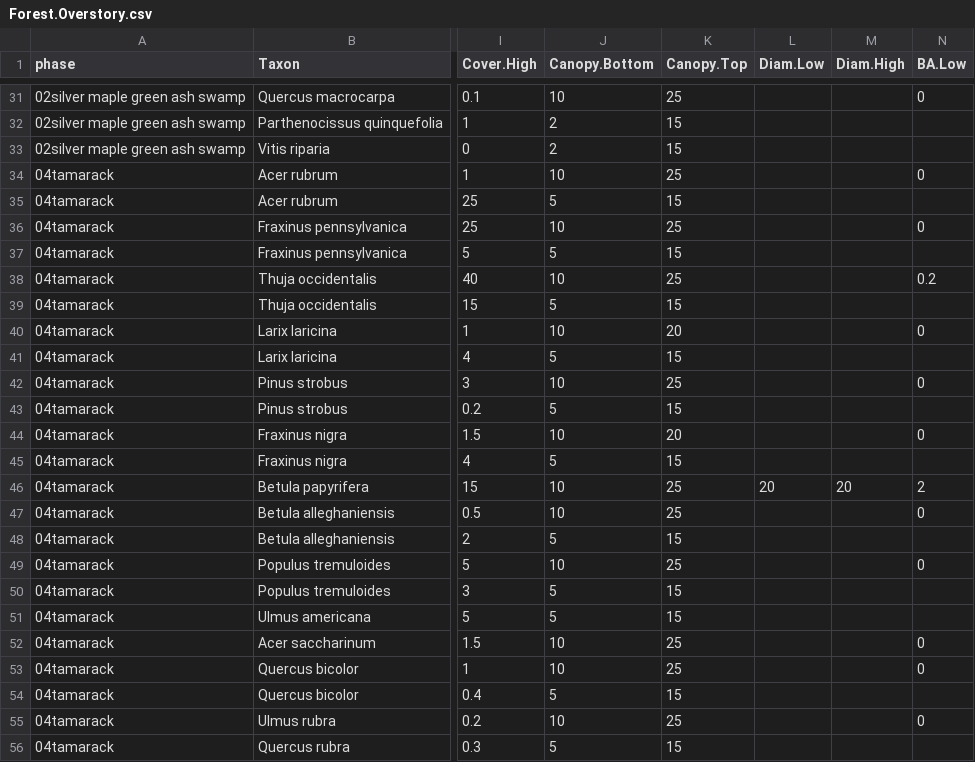
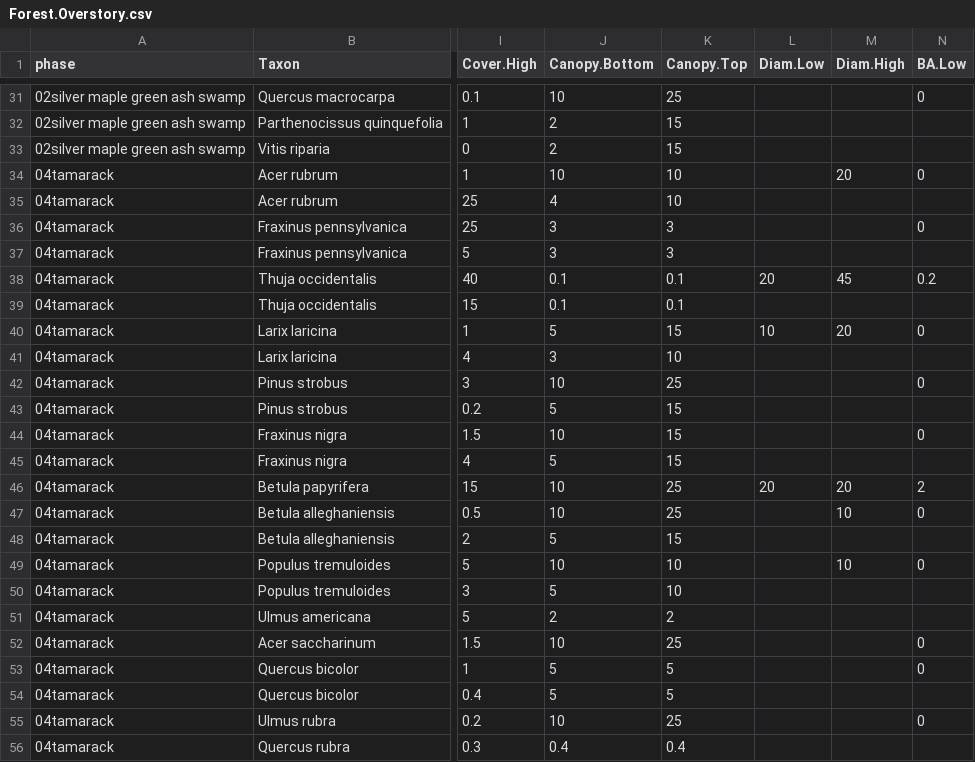
Before and after one commit to phytoclast/match_pedon_site, a CSV file: output/Forest.Overstory.csv, drawn as a sheet; only a part is shown, gaps mark what is left out; the diff covers the shown part only; the diff names each change by its address in the sheet, - before the commit and + after, or states it on an @@ line.

```diff
--- a/output/Forest.Overstory.csv
+++ b/output/Forest.Overstory.csv
-K34 (Canopy.Top): 25
+K34 (Canopy.Top): 10
-M34 (Diam.High): (empty)
+M34 (Diam.High): 20
-J35 (Canopy.Bottom): 5
+J35 (Canopy.Bottom): 4
-K35 (Canopy.Top): 15
+K35 (Canopy.Top): 10
-J36 (Canopy.Bottom): 10
+J36 (Canopy.Bottom): 3
-K36 (Canopy.Top): 25
+K36 (Canopy.Top): 3
-J37 (Canopy.Bottom): 5
+J37 (Canopy.Bottom): 3
-K37 (Canopy.Top): 15
+K37 (Canopy.Top): 3
-J38 (Canopy.Bottom): 10
+J38 (Canopy.Bottom): 0.1
-K38 (Canopy.Top): 25
+K38 (Canopy.Top): 0.1
-L38 (Diam.Low): (empty)
+L38 (Diam.Low): 20
-M38 (Diam.High): (empty)
+M38 (Diam.High): 45
-J39 (Canopy.Bottom): 5
+J39 (Canopy.Bottom): 0.1
-K39 (Canopy.Top): 15
+K39 (Canopy.Top): 0.1
-J40 (Canopy.Bottom): 10
+J40 (Canopy.Bottom): 5
-K40 (Canopy.Top): 20
+K40 (Canopy.Top): 15
-L40 (Diam.Low): (empty)
+L40 (Diam.Low): 10
-M40 (Diam.High): (empty)
+M40 (Diam.High): 20
-J41 (Canopy.Bottom): 5
+J41 (Canopy.Bottom): 3
-K41 (Canopy.Top): 15
+K41 (Canopy.Top): 10
-K44 (Canopy.Top): 20
+K44 (Canopy.Top): 15
-M47 (Diam.High): (empty)
+M47 (Diam.High): 10
-K49 (Canopy.Top): 25
+K49 (Canopy.Top): 10
-M49 (Diam.High): (empty)
+M49 (Diam.High): 10
-K50 (Canopy.Top): 15
+K50 (Canopy.Top): 10
-J51 (Canopy.Bottom): 5
+J51 (Canopy.Bottom): 2
-K51 (Canopy.Top): 15
+K51 (Canopy.Top): 2
-J53 (Canopy.Bottom): 10
+J53 (Canopy.Bottom): 5
-K53 (Canopy.Top): 25
+K53 (Canopy.Top): 5
-K54 (Canopy.Top): 15
+K54 (Canopy.Top): 5
-J56 (Canopy.Bottom): 5
+J56 (Canopy.Bottom): 0.4
-K56 (Canopy.Top): 15
+K56 (Canopy.Top): 0.4
```
Also changed, not shown: 28 edited cells elsewhere in this file, output/ESIS.table.csv, output/ESIS.table2.csv, 3 other files.
